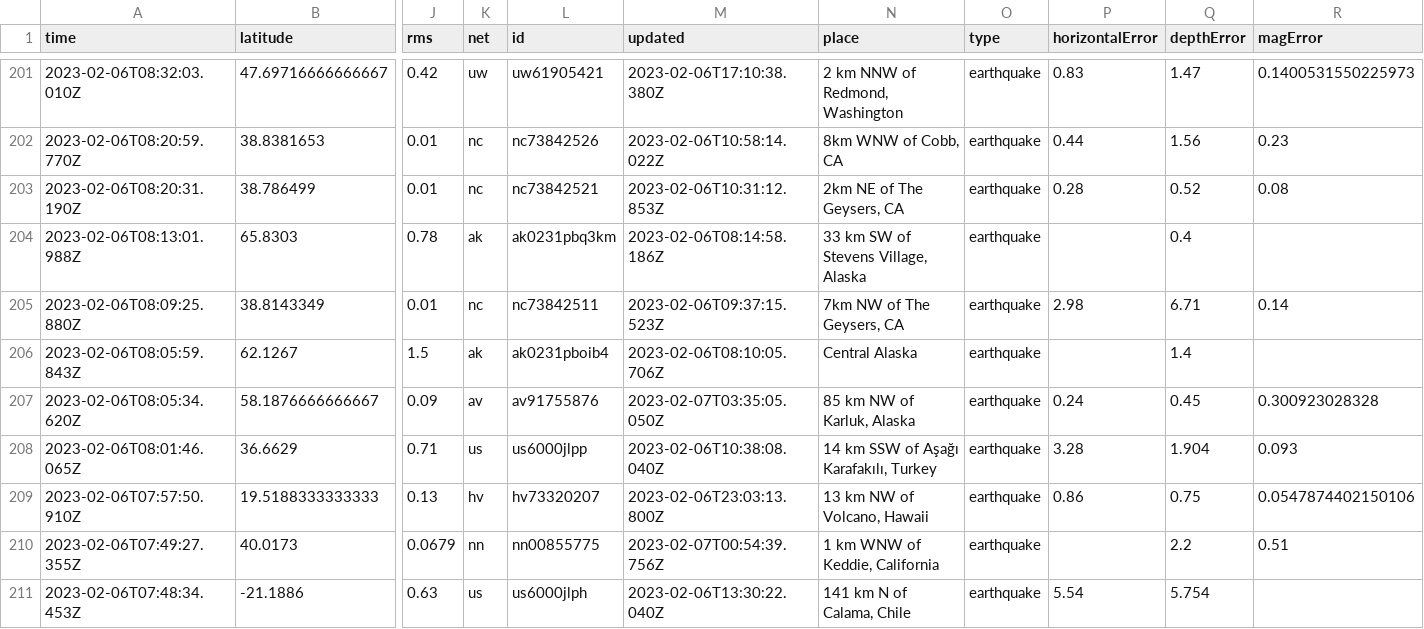
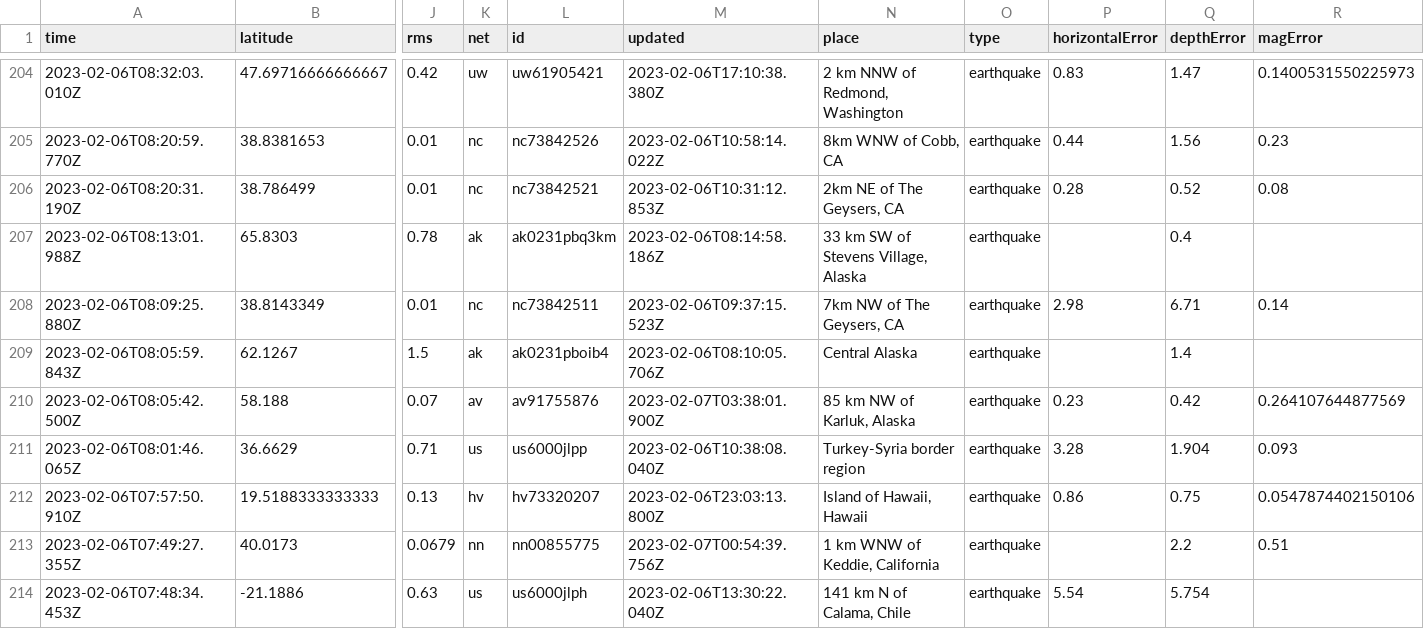
Before and after one commit to mattrehbein/nicar22-github-actions, a CSV file: usgs_current.csv, drawn as a sheet; only a part is shown, gaps mark what is left out; removed rows and columns are numbered as before the commit, all else as after; rows hold the shown columns only; the diff covers the shown part only; the diff names each change by its address in the sheet, - before the commit and + after, or states it on an @@ line.

```diff
--- a/usgs_current.csv
+++ b/usgs_current.csv
-row 207: 2023-02-06T08:05:34.620Z | 58.1876666666667 | 0.09 | av | av91755876 | 2023-02-07T03:35:05.050Z | 85 km NW of Karluk, Alaska | earthquake | 0.24 | 0.45 | 0.300923028328
+row 210: 2023-02-06T08:05:42.500Z | 58.188 | 0.07 | av | av91755876 | 2023-02-07T03:38:01.900Z | 85 km NW of Karluk, Alaska | earthquake | 0.23 | 0.42 | 0.264107644877569
-N211 (place): 14 km SSW of Aşağı Karafakılı, Turkey
+N211 (place): Turkey-Syria border region
-N212 (place): 13 km NW of Volcano, Hawaii
+N212 (place): Island of Hawaii, Hawaii
```
Also changed, not shown: 3 added rows, 2 removed rows and 32 edited cells elsewhere in this file.
